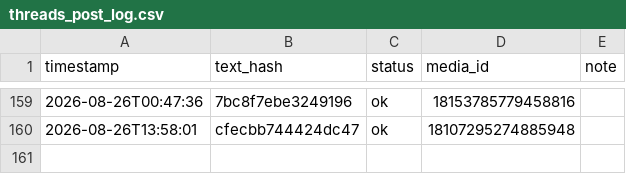
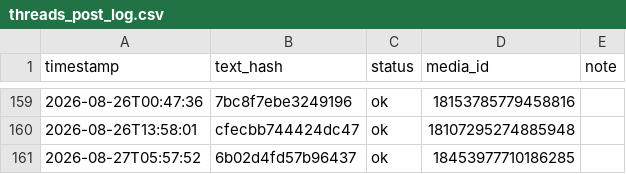
Before and after one commit to taitan118120-dot/liver-acquisition, a CSV file: data/threads_post_log.csv, drawn as a sheet; only a part is shown, gaps mark what is left out; the diff names each change by its address in the sheet, - before the commit and + after, or states it on an @@ line.

```diff
--- a/data/threads_post_log.csv
+++ b/data/threads_post_log.csv
+row 161: 2026-08-27T05:57:52 | 6b02d4fd57b96437 | ok | 18453977710186285
```
Also changed, not shown: 1 other file.
